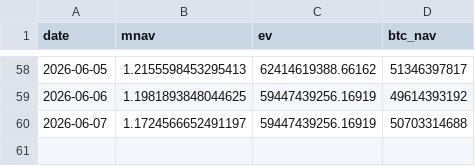
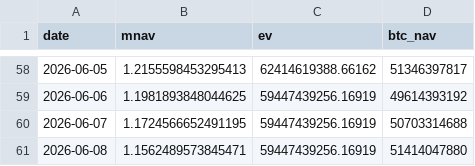
Before and after one commit to Hung-MingWang/BTC_HW2, a CSV file: data/mnav.csv, drawn as a sheet; only a part is shown, gaps mark what is left out.

Commit message:
Update mNAV data

```diff
--- a/data/mnav.csv
+++ b/data/mnav.csv
@@ -59,2 +59,3 @@ date,mnav,ev,btc_nav
 2026-06-06,1.1981893848044625,59447439256.16919,49614393192
-2026-06-07,1.1724566652491197,59447439256.16919,50703314688
+2026-06-07,1.1724566652491195,59447439256.16919,50703314688
+2026-06-08,1.1562489573845471,59447439256.16919,51414047880
```
Also changed, not shown: 1 other file.
